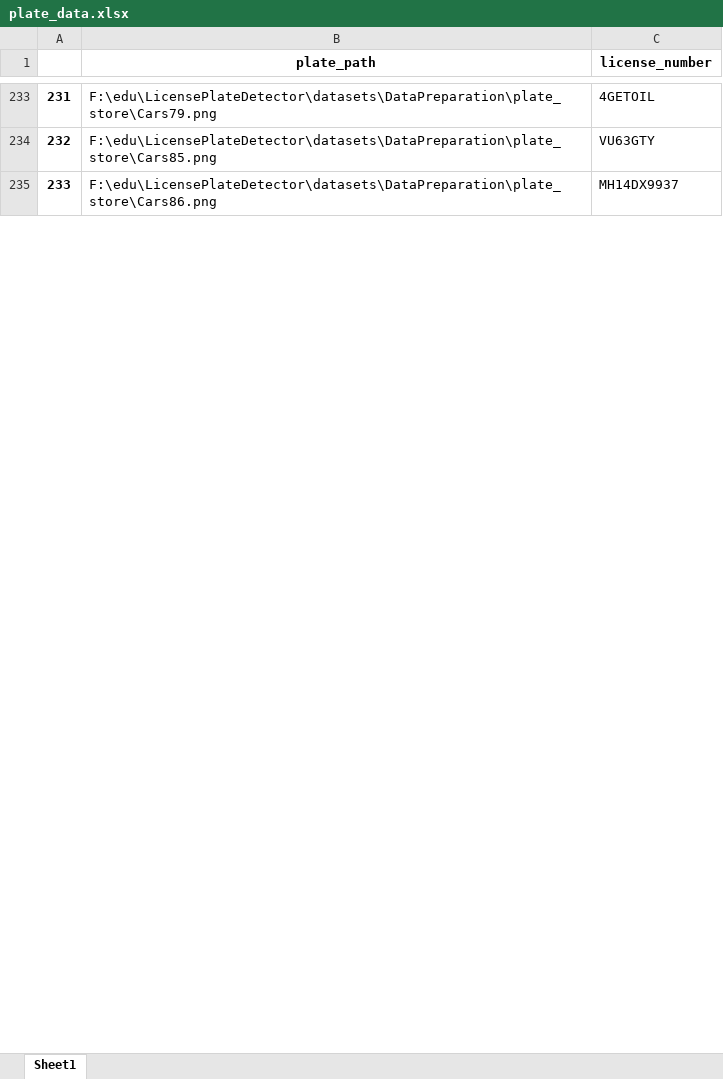
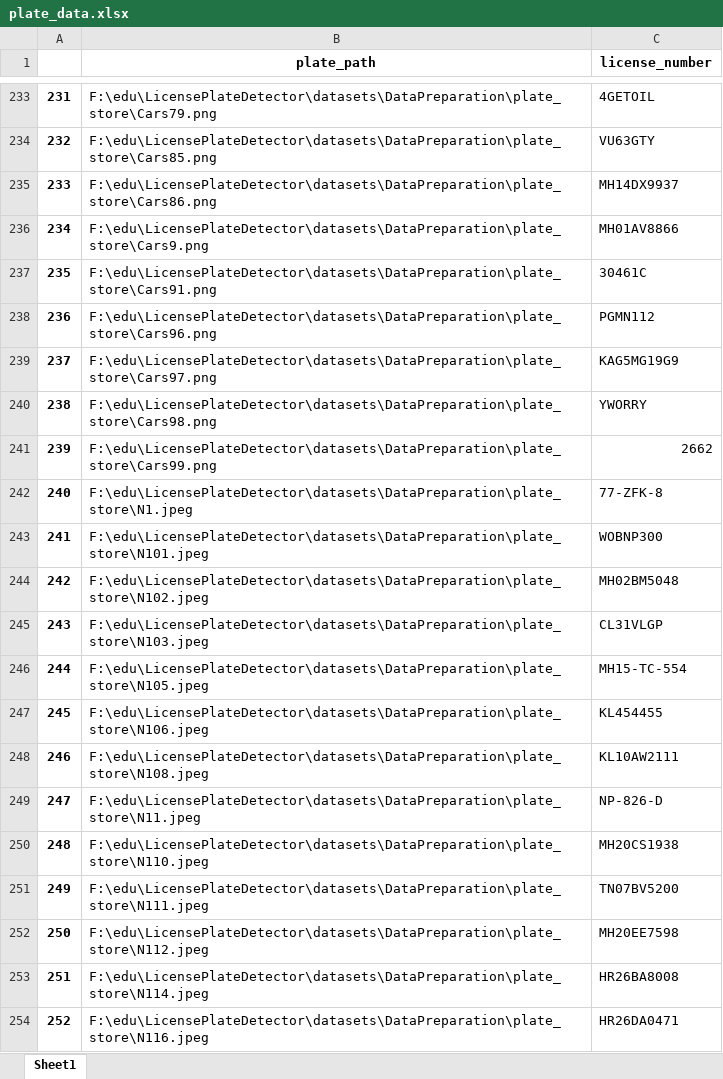
Before and after one commit to farhadpiri/LicensePlateDetectorAndRecognizer, an Excel workbook: PlateDetector/Models/Deepayan/Train/plate_data.xlsx, sheet Sheet1, drawn as a sheet; only a part is shown, gaps mark what is left out; values as stored, in another font and other column widths than the file's, no borders; the diff covers the shown part only; the diff names each change by its address in the sheet, - before the commit and + after, or states it on an @@ line.

Commit message:
annotated some, train result was showing need more data and more complex model

```diff
--- a/PlateDetector/Models/Deepayan/Train/plate_data.xlsx (sheet Sheet1)
+++ b/PlateDetector/Models/Deepayan/Train/plate_data.xlsx (sheet Sheet1)
+row 236: 234 | F:\edu\LicensePlateDetector\datasets\DataPreparation\plate_store\Cars9.png | MH01AV8866
+row 237: 235 | F:\edu\LicensePlateDetector\datasets\DataPreparation\plate_store\Cars91.png | 30461C
+row 238: 236 | F:\edu\LicensePlateDetector\datasets\DataPreparation\plate_store\Cars96.png | PGMN112
+row 239: 237 | F:\edu\LicensePlateDetector\datasets\DataPreparation\plate_store\Cars97.png | KAG5MG19G9
+row 240: 238 | F:\edu\LicensePlateDetector\datasets\DataPreparation\plate_store\Cars98.png | YWORRY
+row 241: 239 | F:\edu\LicensePlateDetector\datasets\DataPreparation\plate_store\Cars99.png | 2662
+row 242: 240 | F:\edu\LicensePlateDetector\datasets\DataPreparation\plate_store\N1.jpeg | 77-ZFK-8
+row 243: 241 | F:\edu\LicensePlateDetector\datasets\DataPreparation\plate_store\N101.jpeg | WOBNP300
+row 244: 242 | F:\edu\LicensePlateDetector\datasets\DataPreparation\plate_store\N102.jpeg | MH02BM5048
+row 245: 243 | F:\edu\LicensePlateDetector\datasets\DataPreparation\plate_store\N103.jpeg | CL31VLGP
+row 246: 244 | F:\edu\LicensePlateDetector\datasets\DataPreparation\plate_store\N105.jpeg | MH15-TC-554
+row 247: 245 | F:\edu\LicensePlateDetector\datasets\DataPreparation\plate_store\N106.jpeg | KL454455
+row 248: 246 | F:\edu\LicensePlateDetector\datasets\DataPreparation\plate_store\N108.jpeg | KL10AW2111
+row 249: 247 | F:\edu\LicensePlateDetector\datasets\DataPreparation\plate_store\N11.jpeg | NP-826-D
+row 250: 248 | F:\edu\LicensePlateDetector\datasets\DataPreparation\plate_store\N110.jpeg | MH20CS1938
+row 251: 249 | F:\edu\LicensePlateDetector\datasets\DataPreparation\plate_store\N111.jpeg | TN07BV5200
+row 252: 250 | F:\edu\LicensePlateDetector\datasets\DataPreparation\plate_store\N112.jpeg | MH20EE7598
+row 253: 251 | F:\edu\LicensePlateDetector\datasets\DataPreparation\plate_store\N114.jpeg | HR26BA8008
+row 254: 252 | F:\edu\LicensePlateDetector\datasets\DataPreparation\plate_store\N116.jpeg | HR26DA0471
```
Also changed, not shown: 17 added rows and row numbers in column A elsewhere in this sheet, datasets/PlateNumberPreparation/data.xlsx, 6 other files.
